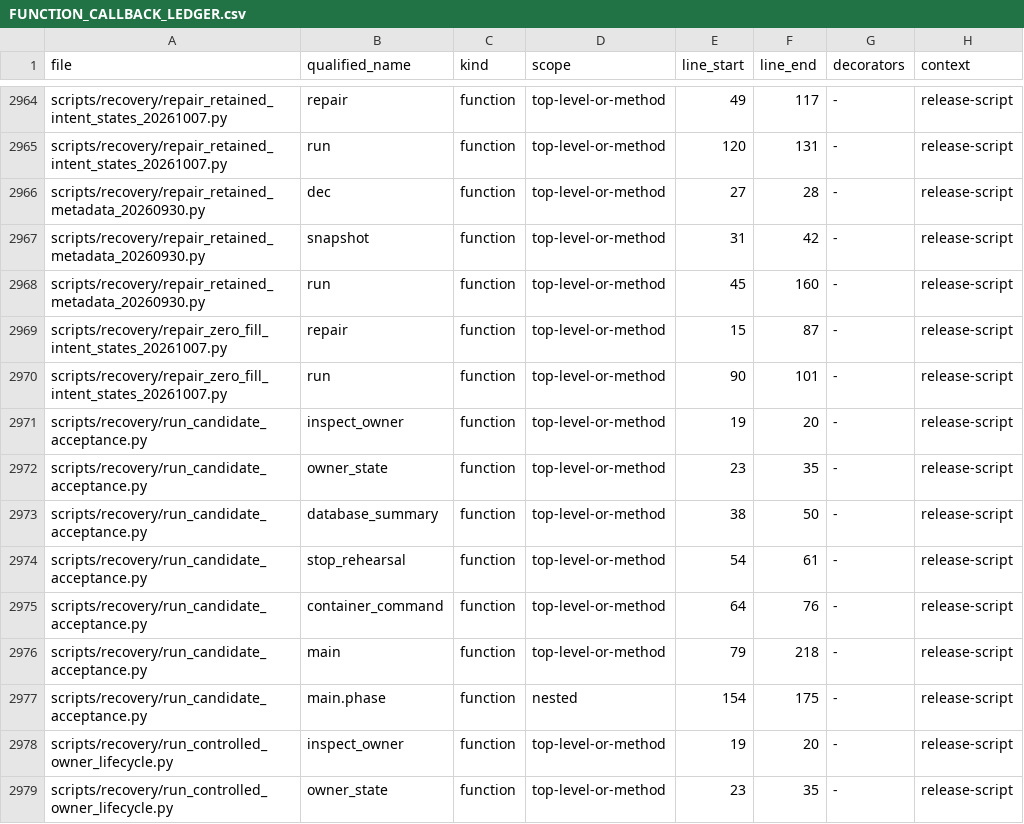
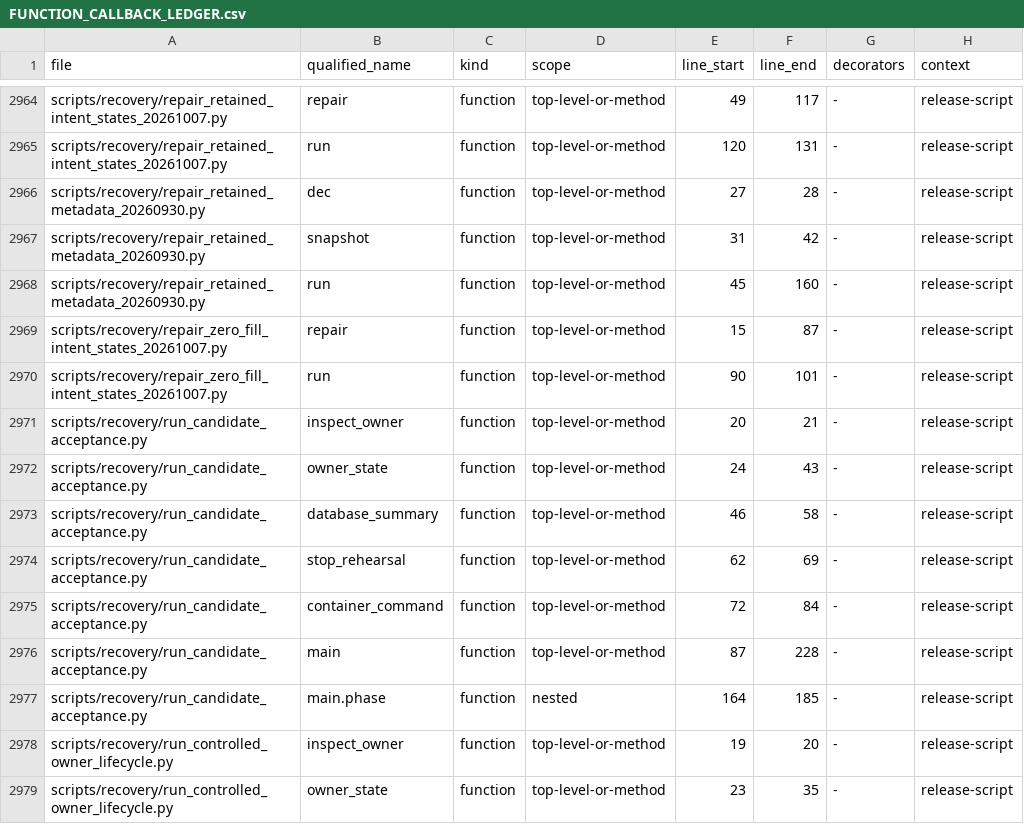
Before and after one commit to asad13-Binana/Binana-Binance-Spot-Trading-Sharia-Compliance-BOT-TestNet, a CSV file: docs/audit/FUNCTION_CALLBACK_LEDGER.csv, drawn as a sheet; only a part is shown, gaps mark what is left out.

```diff
--- a/docs/audit/FUNCTION_CALLBACK_LEDGER.csv
+++ b/docs/audit/FUNCTION_CALLBACK_LEDGER.csv
@@ -2970,9 +2970,9 @@ scripts/recovery/repair_zero_fill_intent_states_20261007.py,repair,function,top-
 scripts/recovery/repair_zero_fill_intent_states_20261007.py,run,function,top-level-or-method,90,101,-,release-script
-scripts/recovery/run_candidate_acceptance.py,inspect_owner,function,top-level-or-method,19,20,-,release-script
-scripts/recovery/run_candidate_acceptance.py,owner_state,function,top-level-or-method,23,35,-,release-script
-scripts/recovery/run_candidate_acceptance.py,database_summary,function,top-level-or-method,38,50,-,release-script
-scripts/recovery/run_candidate_acceptance.py,stop_rehearsal,function,top-level-or-method,54,61,-,release-script
-scripts/recovery/run_candidate_acceptance.py,container_command,function,top-level-or-method,64,76,-,release-script
-scripts/recovery/run_candidate_acceptance.py,main,function,top-level-or-method,79,218,-,release-script
-scripts/recovery/run_candidate_acceptance.py,main.phase,function,nested,154,175,-,release-script
+scripts/recovery/run_candidate_acceptance.py,inspect_owner,function,top-level-or-method,20,21,-,release-script
+scripts/recovery/run_candidate_acceptance.py,owner_state,function,top-level-or-method,24,43,-,release-script
+scripts/recovery/run_candidate_acceptance.py,database_summary,function,top-level-or-method,46,58,-,release-script
+scripts/recovery/run_candidate_acceptance.py,stop_rehearsal,function,top-level-or-method,62,69,-,release-script
+scripts/recovery/run_candidate_acceptance.py,container_command,function,top-level-or-method,72,84,-,release-script
+scripts/recovery/run_candidate_acceptance.py,main,function,top-level-or-method,87,228,-,release-script
+scripts/recovery/run_candidate_acceptance.py,main.phase,function,nested,164,185,-,release-script
 scripts/recovery/run_controlled_owner_lifecycle.py,inspect_owner,function,top-level-or-method,19,20,-,release-script
```
Also changed, not shown: docs/audit/FILE_REVIEW_LEDGER.csv, 3 other files.
